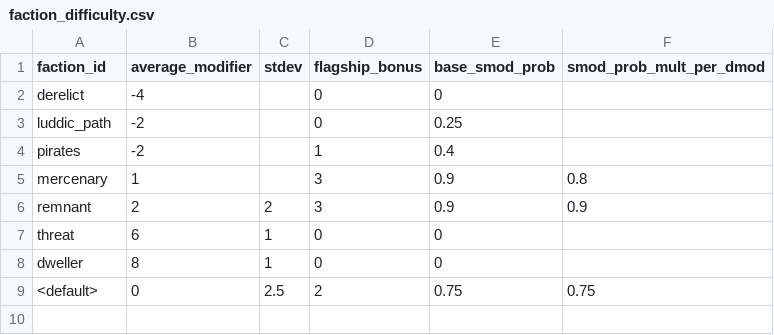
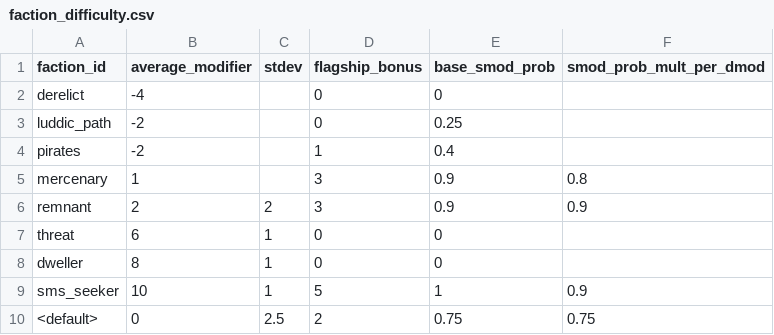
Before and after one commit to qcwxezda/Starsector-Ship-Mastery-System, a CSV file: data/shipmastery/faction_difficulty.csv, drawn as a sheet.

```diff
--- a/data/shipmastery/faction_difficulty.csv
+++ b/data/shipmastery/faction_difficulty.csv
@@ -8,2 +8,3 @@ threat, 6,1,0,0,""
 dweller, 8,1,0,0,""
+sms_seeker,10,1,5,1,0.9
 <default>, 0, 2.5,2,0.75,0.75
```
Also changed, not shown: data/campaign/commodities.csv, data/strings/descriptions.csv, 26 other files.
